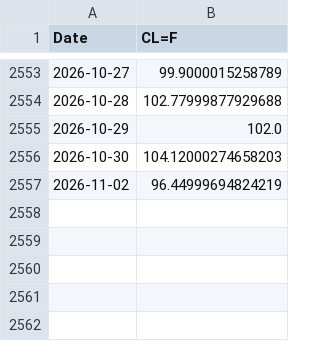
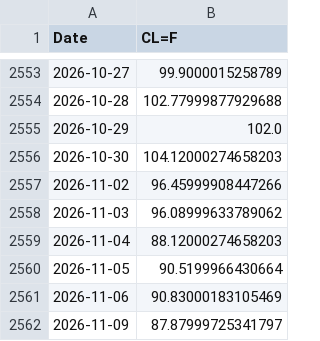
Before and after one commit to Brucius95/market-engine, a CSV file: price_cache_CLF.csv, drawn as a sheet; only a part is shown, gaps mark what is left out.

```diff
--- a/price_cache_CLF.csv
+++ b/price_cache_CLF.csv
@@ -2556,2 +2556,7 @@ Date,CL=F
 2026-10-30,104.12000274658203
-2026-11-02,96.44999694824219
+2026-11-02,96.45999908447266
+2026-11-03,96.08999633789062
+2026-11-04,88.12000274658203
+2026-11-05,90.5199966430664
+2026-11-06,90.83000183105469
+2026-11-09,87.87999725341797
```
Also changed, not shown: 1 other file.
